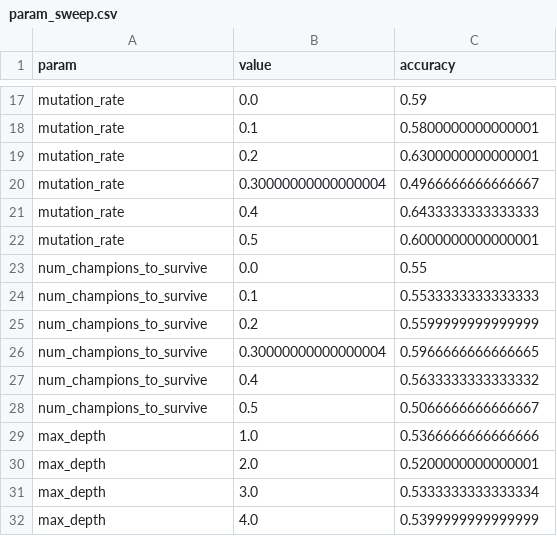
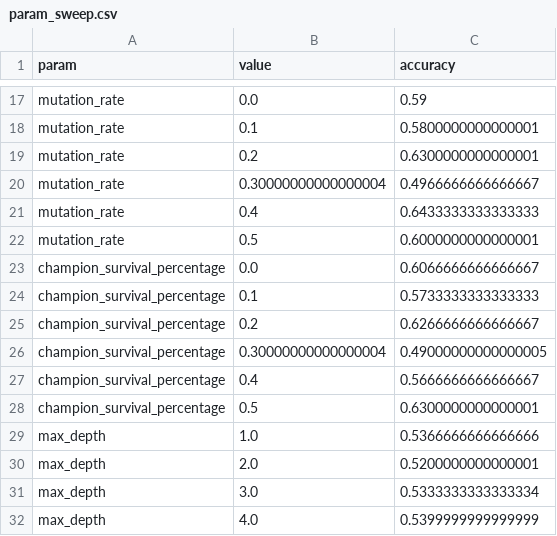
Before and after one commit to olincollege/genetic-programming, a CSV file: results/param_sweep.csv, drawn as a sheet; only a part is shown, gaps mark what is left out.

Commit message:
swap num champs to be champ percentage

```diff
--- a/results/param_sweep.csv
+++ b/results/param_sweep.csv
@@ -22,8 +22,8 @@ mutation_rate,0.4,0.6433333333333333
 mutation_rate,0.5,0.6000000000000001
-num_champions_to_survive,0.0,0.55
-num_champions_to_survive,0.1,0.5533333333333333
-num_champions_to_survive,0.2,0.5599999999999999
-num_champions_to_survive,0.30000000000000004,0.5966666666666665
-num_champions_to_survive,0.4,0.5633333333333332
-num_champions_to_survive,0.5,0.5066666666666667
+champion_survival_percentage,0.0,0.6066666666666667
+champion_survival_percentage,0.1,0.5733333333333333
+champion_survival_percentage,0.2,0.6266666666666667
+champion_survival_percentage,0.30000000000000004,0.49000000000000005
+champion_survival_percentage,0.4,0.5666666666666667
+champion_survival_percentage,0.5,0.6300000000000001
 max_depth,1.0,0.5366666666666666
```
